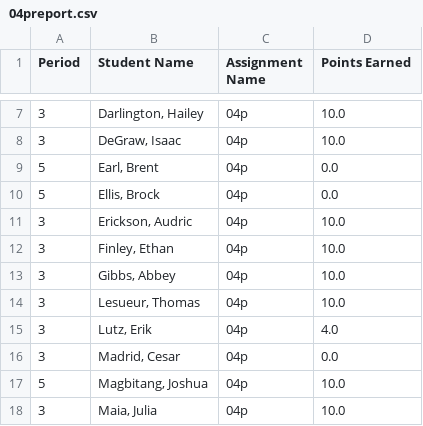
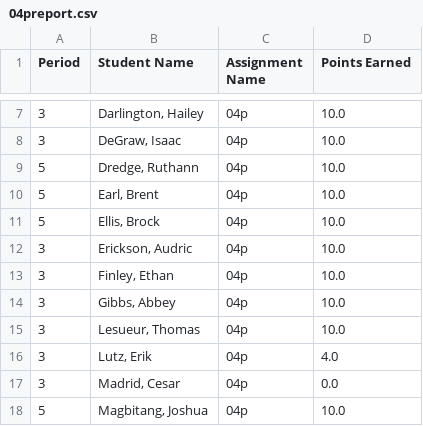
Before and after one commit to mrsimonsen/SimoGrader, a CSV file: 04preport.csv, drawn as a sheet; only a part is shown, gaps mark what is left out; the shorter side is filled out with more unchanged rows.

```diff
--- a/04preport.csv
+++ b/04preport.csv
@@ -8,4 +8,5 @@ Period,Student Name,Assignment Name,Points Earned
 3,"DeGraw, Isaac",04p,10.0
-5,"Earl, Brent",04p,0.0
-5,"Ellis, Brock",04p,0.0
+5,"Dredge, Ruthann",04p,10.0
+5,"Earl, Brent",04p,10.0
+5,"Ellis, Brock",04p,10.0
 3,"Erickson, Audric",04p,10.0
```
Also changed, not shown: 00preport.csv, 01preport.csv, 5 other files.
